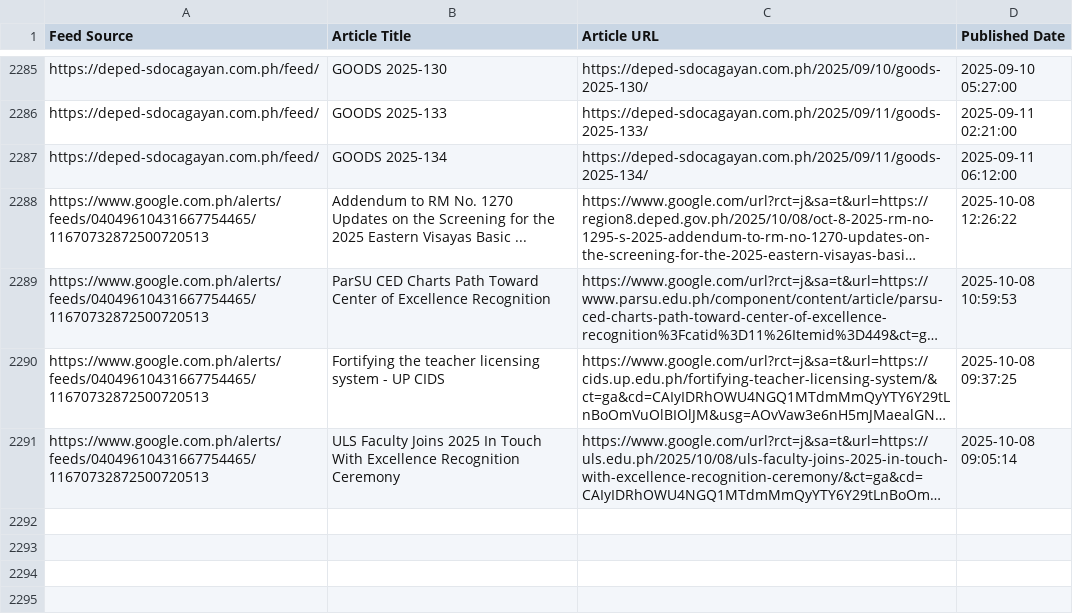
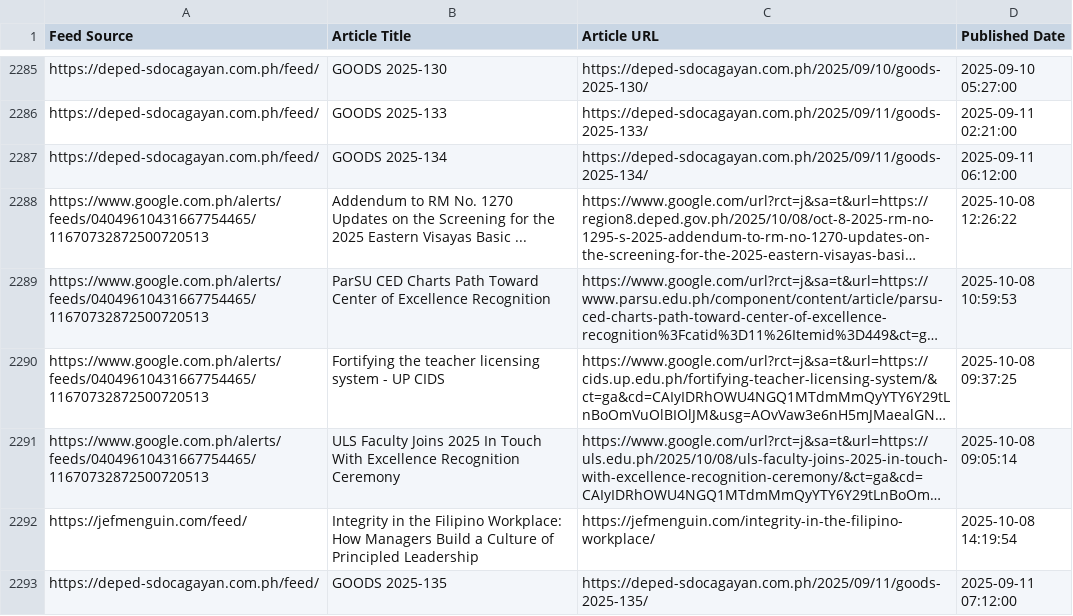
Before and after one commit to mabagarlene/bettermark, a CSV file: all_detected_feeds.csv, drawn as a sheet; only a part is shown, gaps mark what is left out; long unchanged cells end in …; the diff names each change by its address in the sheet, - before the commit and + after, or states it on an @@ line.

Commit message:
Update feed data - 2025-10-08 14:22:18 UTC

```diff
--- a/all_detected_feeds.csv
+++ b/all_detected_feeds.csv
+row 2292: https://jefmenguin.com/feed/ | Integrity in the Filipino Workplace: How Managers Build a Culture of Principled Leadership | https://jefmenguin.com/integrity-in-the-filipino-workplace/ | 2025-10-08 14:19:54
+row 2293: https://deped-sdocagayan.com.ph/feed/ | GOODS 2025-135 | https://deped-sdocagayan.com.ph/2025/09/11/goods-2025-135/ | 2025-09-11 07:12:00
```
